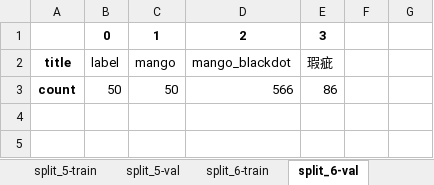
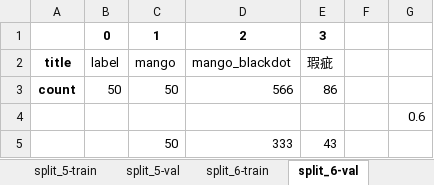
Before and after one commit to Xiangxiang99141/113_2_Topics_Codes, an Excel workbook: class_count/class_count_2025-11-20-01.14.50-six-fold.xlsx, sheet split_6-val, drawn as a sheet; values as stored, in another font and other column widths than the file's, no borders; the diff names each change by its address in the sheet, - before the commit and + after, or states it on an @@ line.

```diff
--- a/class_count/class_count_2025-11-20-01.14.50-six-fold.xlsx (sheet split_6-val)
+++ b/class_count/class_count_2025-11-20-01.14.50-six-fold.xlsx (sheet split_6-val)
+row 4:  |  |  |  |  |  | 0.6
+row 5:  |  | 50 | 333 | 43
```
Also changed, not shown: sheet split_4-val, sheet split_5-val.
